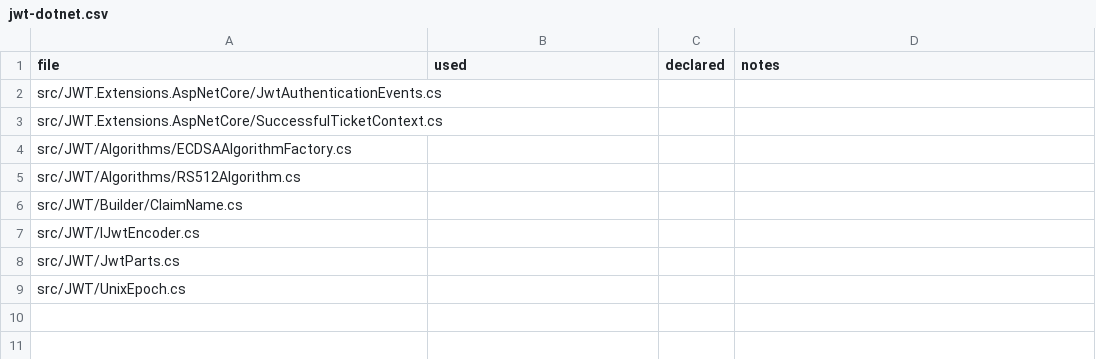
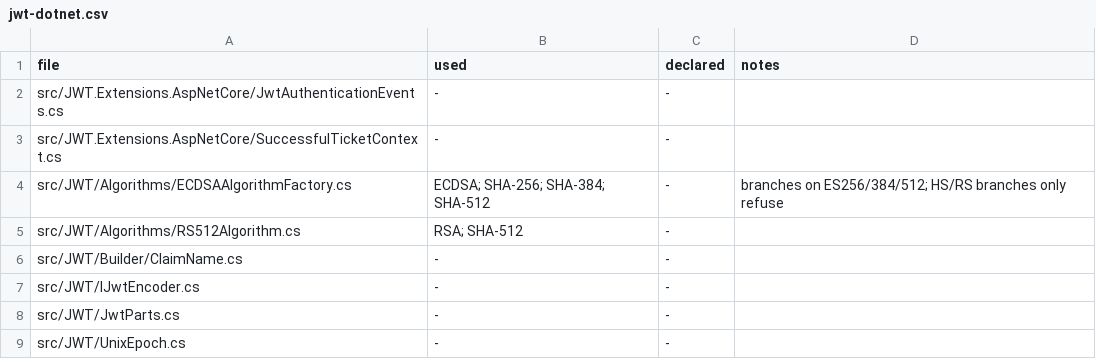
Before and after one commit to QubitMan-hub/PQCsuite, a CSV file: wolf-pack/eval/heldout/labels/audit/jwt-dotnet.csv, drawn as a sheet.

```diff
--- a/wolf-pack/eval/heldout/labels/audit/jwt-dotnet.csv
+++ b/wolf-pack/eval/heldout/labels/audit/jwt-dotnet.csv
@@ -1,9 +1,9 @@
 file,used,declared,notes
-src/JWT.Extensions.AspNetCore/JwtAuthenticationEvents.cs,,,
-src/JWT.Extensions.AspNetCore/SuccessfulTicketContext.cs,,,
-src/JWT/Algorithms/ECDSAAlgorithmFactory.cs,,,
-src/JWT/Algorithms/RS512Algorithm.cs,,,
-src/JWT/Builder/ClaimName.cs,,,
-src/JWT/IJwtEncoder.cs,,,
-src/JWT/JwtParts.cs,,,
-src/JWT/UnixEpoch.cs,,,
+src/JWT.Extensions.AspNetCore/JwtAuthenticationEvents.cs,-,-,
+src/JWT.Extensions.AspNetCore/SuccessfulTicketContext.cs,-,-,
+src/JWT/Algorithms/ECDSAAlgorithmFactory.cs,ECDSA; SHA-256; SHA-384; SHA-512,-,branches on ES256/384/512; HS/RS branches only refuse
+src/JWT/Algorithms/RS512Algorithm.cs,RSA; SHA-512,-,
+src/JWT/Builder/ClaimName.cs,-,-,
+src/JWT/IJwtEncoder.cs,-,-,
+src/JWT/JwtParts.cs,-,-,
+src/JWT/UnixEpoch.cs,-,-,
```
Also changed, not shown: wolf-pack/eval/heldout/labels/audit/armadillo.csv, wolf-pack/eval/heldout/labels/audit/bcrypt-net.csv, 16 other files.
